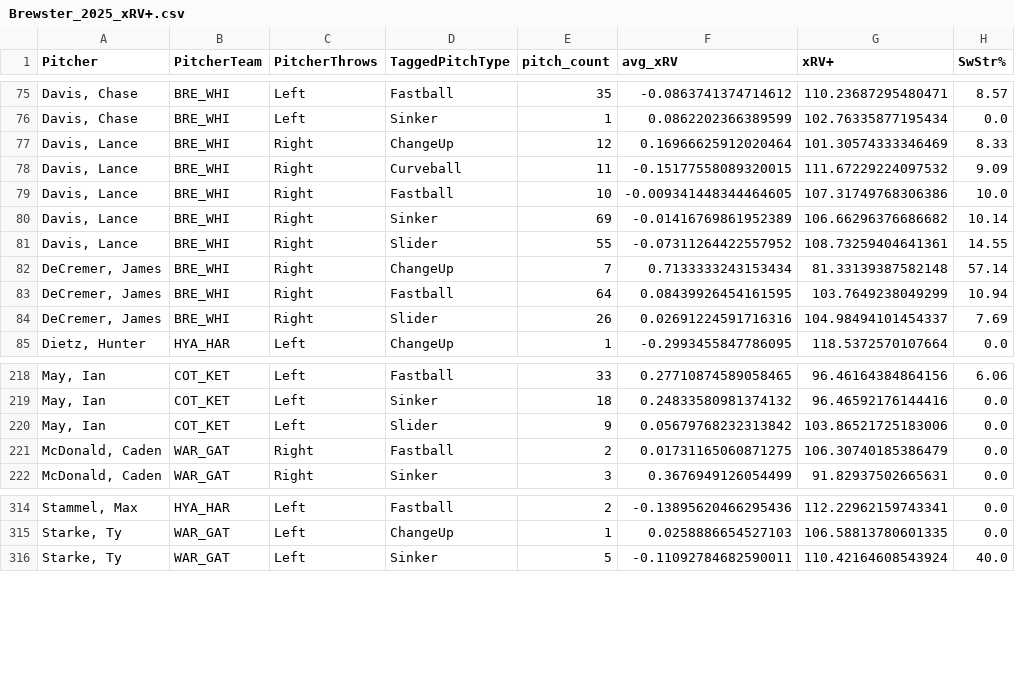
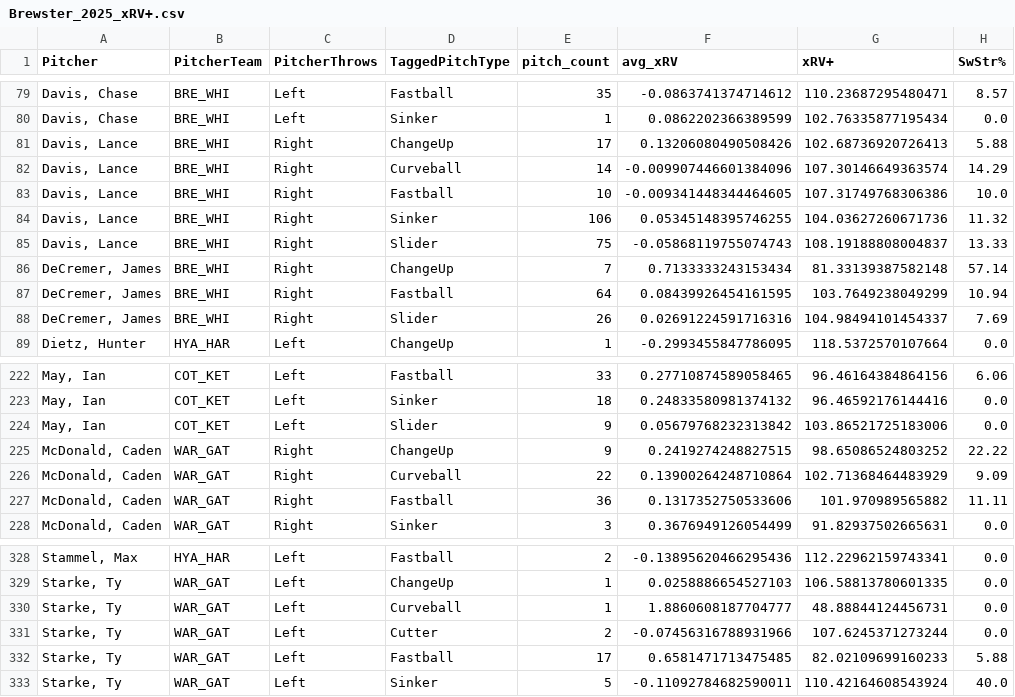
Before and after one commit to ChapCunningham/BrewsterPitching, a CSV file: Brewster_2025_xRV+.csv, drawn as a sheet; only a part is shown, gaps mark what is left out; the diff covers the shown part only.

```diff
--- a/Brewster_2025_xRV+.csv
+++ b/Brewster_2025_xRV+.csv
@@ -76,7 +80,7 @@ Pitcher,PitcherTeam,PitcherThrows,TaggedPitchType,pitch_count,avg_xRV,xRV+,SwStr
 "Davis, Chase",BRE_WHI,Left,Sinker,1,0.0862202366389599,102.76335877195434,0.0
-"Davis, Lance",BRE_WHI,Right,ChangeUp,12,0.16966625912020464,101.30574333346469,8.33
-"Davis, Lance",BRE_WHI,Right,Curveball,11,-0.15177558089320015,111.67229224097532,9.09
+"Davis, Lance",BRE_WHI,Right,ChangeUp,17,0.13206080490508426,102.68736920726413,5.88
+"Davis, Lance",BRE_WHI,Right,Curveball,14,-0.009907446601384096,107.30146649363574,14.29
 "Davis, Lance",BRE_WHI,Right,Fastball,10,-0.009341448344464605,107.31749768306386,10.0
-"Davis, Lance",BRE_WHI,Right,Sinker,69,-0.01416769861952389,106.66296376686682,10.14
-"Davis, Lance",BRE_WHI,Right,Slider,55,-0.07311264422557952,108.73259404641361,14.55
+"Davis, Lance",BRE_WHI,Right,Sinker,106,0.05345148395746255,104.03627260671736,11.32
+"Davis, Lance",BRE_WHI,Right,Slider,75,-0.05868119755074743,108.19188808004837,13.33
 "DeCremer, James",BRE_WHI,Right,ChangeUp,7,0.7133333243153434,81.33139387582148,57.14
@@ -220,3 +224,5 @@ Pitcher,PitcherTeam,PitcherThrows,TaggedPitchType,pitch_count,avg_xRV,xRV+,SwStr
 "May, Ian",COT_KET,Left,Slider,9,0.05679768232313842,103.86521725183006,0.0
-"McDonald, Caden",WAR_GAT,Right,Fastball,2,0.01731165060871275,106.30740185386479,0.0
+"McDonald, Caden",WAR_GAT,Right,ChangeUp,9,0.2419274248827515,98.65086524803252,22.22
+"McDonald, Caden",WAR_GAT,Right,Curveball,22,0.13900264248710864,102.71368464483929,9.09
+"McDonald, Caden",WAR_GAT,Right,Fastball,36,0.1317352750533606,101.970989565882,11.11
 "McDonald, Caden",WAR_GAT,Right,Sinker,3,0.3676949126054499,91.82937502665631,0.0
@@ -315,2 +329,5 @@ Pitcher,PitcherTeam,PitcherThrows,TaggedPitchType,pitch_count,avg_xRV,xRV+,SwStr
 "Starke, Ty",WAR_GAT,Left,ChangeUp,1,0.0258886654527103,106.58813780601335,0.0
+"Starke, Ty",WAR_GAT,Left,Curveball,1,1.8860608187704777,48.88844124456731,0.0
+"Starke, Ty",WAR_GAT,Left,Cutter,2,-0.07456316788931966,107.6245371273244,0.0
+"Starke, Ty",WAR_GAT,Left,Fastball,17,0.6581471713475485,82.02109699160233,5.88
 "Starke, Ty",WAR_GAT,Left,Sinker,5,-0.11092784682590011,110.42164608543924,40.0
```
Also changed, not shown: 12 added rows and 33 edited cells elsewhere in this file, 3 other files.
